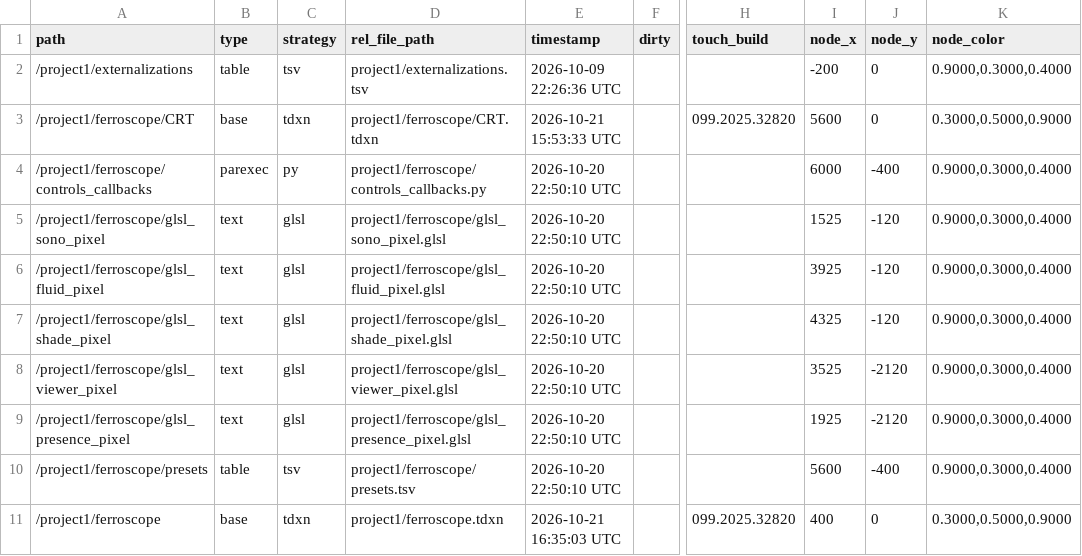
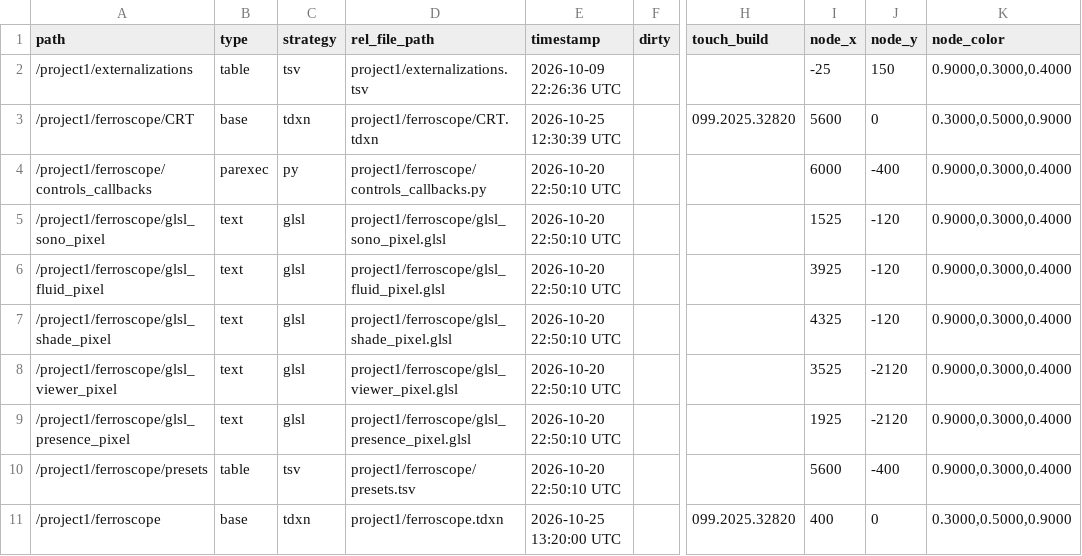
Before and after one commit to julianhilgemann/av-td-works, a TSV file: ferroscope/project1/externalizations.tsv, drawn as a sheet; only a part is shown, gaps mark what is left out; the diff names each change by its address in the sheet, - before the commit and + after, or states it on an @@ line.

```diff
--- a/ferroscope/project1/externalizations.tsv
+++ b/ferroscope/project1/externalizations.tsv
-I2 (node_x): -200
+I2 (node_x): -25
-J2 (node_y): 0
+J2 (node_y): 150
-E3 (timestamp): 2026-10-21 15:53:33 UTC
+E3 (timestamp): 2026-10-25 12:30:39 UTC
-E11 (timestamp): 2026-10-21 16:35:03 UTC
+E11 (timestamp): 2026-10-25 13:20:00 UTC
```
Also changed, not shown: 15 other files.
